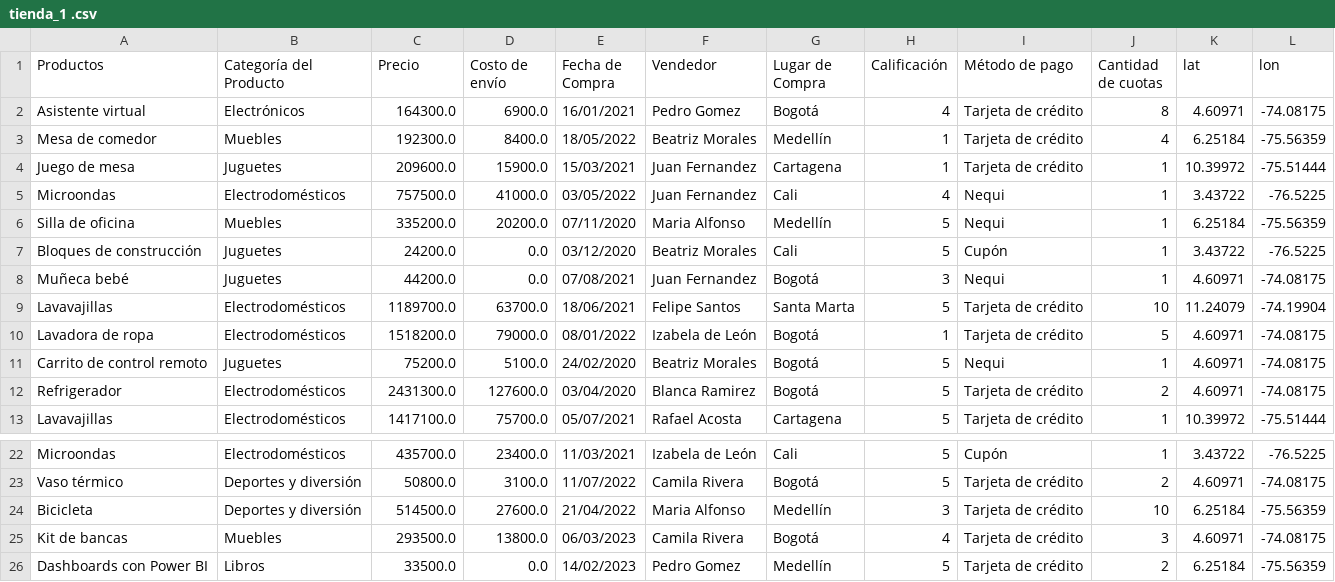
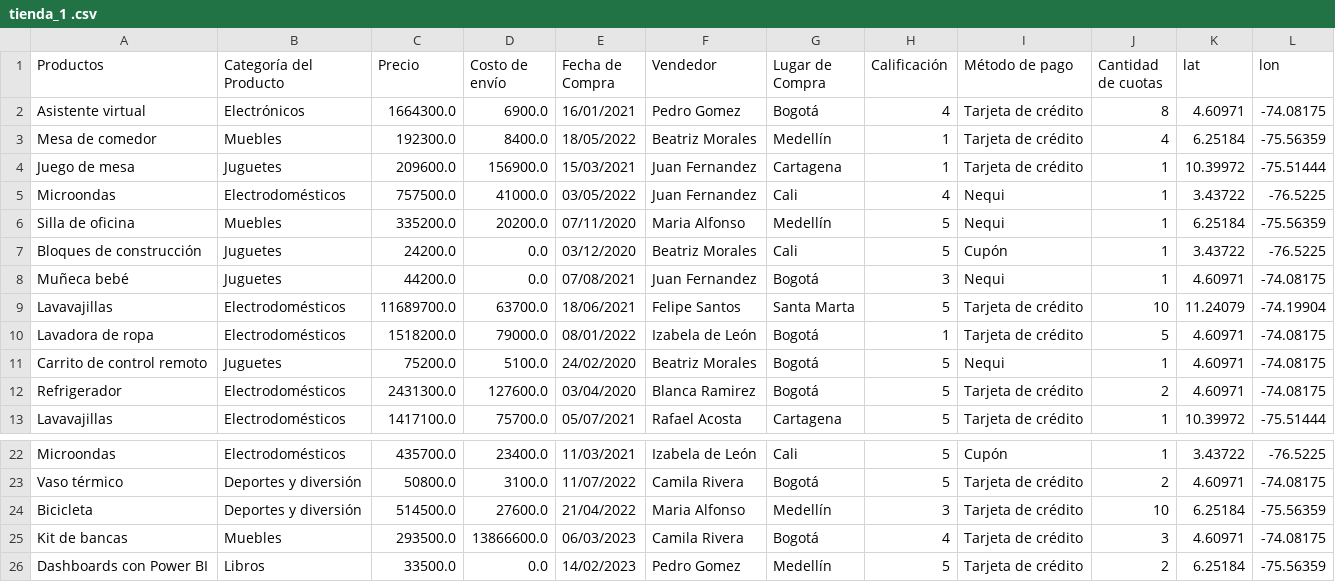
Before and after one commit to PamelaOrmeno/challenge-analisis-negocio, a CSV file: test-base-de-datos-challenge1-latam/tienda_1 .csv, drawn as a sheet; only a part is shown, gaps mark what is left out.

Commit message:
Update tienda_1 .csv

```diff
--- a/test-base-de-datos-challenge1-latam/tienda_1 .csv
+++ b/test-base-de-datos-challenge1-latam/tienda_1 .csv
@@ -1,5 +1,5 @@
 Productos,Categoría del Producto,Precio,Costo de envío,Fecha de Compra,Vendedor,Lugar de Compra,Calificación,Método de pago,Cantidad de cuotas,lat,lon
-Asistente virtual,Electrónicos,164300.0,6900.0,16/01/2021,Pedro Gomez,Bogotá,4,Tarjeta de crédito,8,4.60971,-74.08175
+Asistente virtual,Electrónicos,1664300.0,6900.0,16/01/2021,Pedro Gomez,Bogotá,4,Tarjeta de crédito,8,4.60971,-74.08175
 Mesa de comedor,Muebles,192300.0,8400.0,18/05/2022,Beatriz Morales,Medellín,1,Tarjeta de crédito,4,6.25184,-75.56359
-Juego de mesa,Juguetes,209600.0,15900.0,15/03/2021,Juan Fernandez,Cartagena,1,Tarjeta de crédito,1,10.39972,-75.51444
+Juego de mesa,Juguetes,209600.0,156900.0,15/03/2021,Juan Fernandez,Cartagena,1,Tarjeta de crédito,1,10.39972,-75.51444
 Microondas,Electrodomésticos,757500.0,41000.0,03/05/2022,Juan Fernandez,Cali,4,Nequi,1,3.43722,-76.5225
@@ -8,3 +8,3 @@ Bloques de construcción,Juguetes,24200.0,0.0,03/12/2020,Beatriz Morales,Cali,5,
 Muñeca bebé,Juguetes,44200.0,0.0,07/08/2021,Juan Fernandez,Bogotá,3,Nequi,1,4.60971,-74.08175
-Lavavajillas,Electrodomésticos,1189700.0,63700.0,18/06/2021,Felipe Santos,Santa Marta,5,Tarjeta de crédito,10,11.24079,-74.19904
+Lavavajillas,Electrodomésticos,11689700.0,63700.0,18/06/2021,Felipe Santos,Santa Marta,5,Tarjeta de crédito,10,11.24079,-74.19904
 Lavadora de ropa,Electrodomésticos,1518200.0,79000.0,08/01/2022,Izabela de León,Bogotá,1,Tarjeta de crédito,5,4.60971,-74.08175
@@ -24,3 +24,3 @@ Vaso térmico,Deportes y diversión,50800.0,3100.0,11/07/2022,Camila Rivera,Bogo
 Bicicleta,Deportes y diversión,514500.0,27600.0,21/04/2022,Maria Alfonso,Medellín,3,Tarjeta de crédito,10,6.25184,-75.56359
-Kit de bancas,Muebles,293500.0,13800.0,06/03/2023,Camila Rivera,Bogotá,4,Tarjeta de crédito,3,4.60971,-74.08175
+Kit de bancas,Muebles,293500.0,13866600.0,06/03/2023,Camila Rivera,Bogotá,4,Tarjeta de crédito,3,4.60971,-74.08175
 Dashboards con Power BI,Libros,33500.0,0.0,14/02/2023,Pedro Gomez,Medellín,5,Tarjeta de crédito,2,6.25184,-75.56359
```
